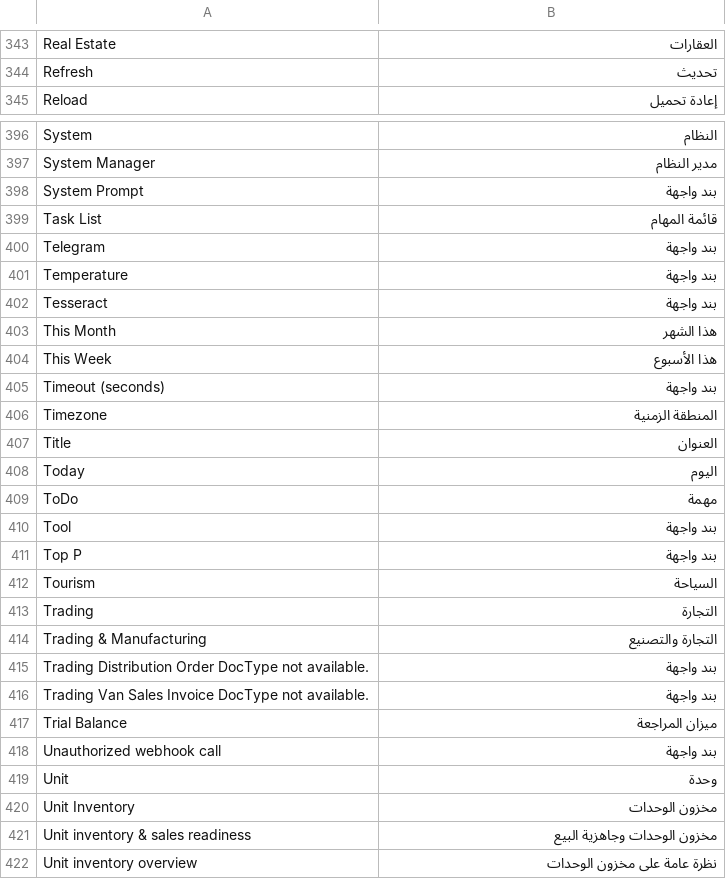
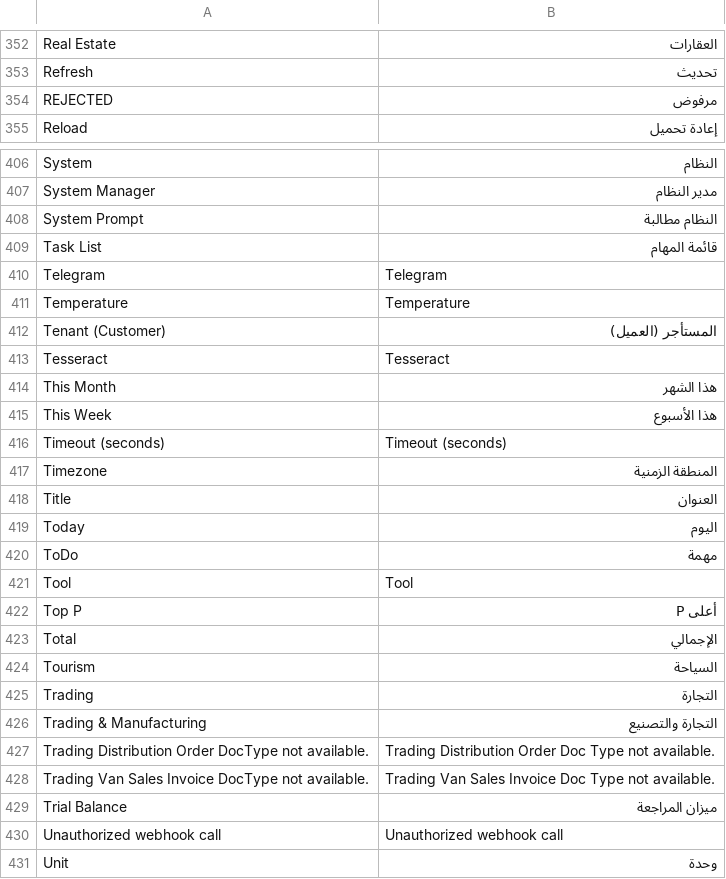
Before and after one commit to ErpGenex/omnexa_ai_employee, a CSV file: omnexa_ai_employee/translations/ar.csv, drawn as a sheet; only a part is shown, gaps mark what is left out; the shorter side is filled out with more unchanged rows; the diff covers the shown part only.

```diff
--- a/omnexa_ai_employee/translations/ar.csv
+++ b/omnexa_ai_employee/translations/ar.csv
@@ -344,2 +353,3 @@ Real Estate,العقارات
 Refresh,تحديث
+REJECTED,مرفوض
 Reload,إعادة تحميل
@@ -397,10 +407,11 @@ System,النظام
 System Manager,مدير النظام
-System Prompt,بند واجهة
+System Prompt,النظام مطالبة
 Task List,قائمة المهام
-Telegram,بند واجهة
-Temperature,بند واجهة
-Tesseract,بند واجهة
+Telegram,Telegram
+Temperature,Temperature
+Tenant (Customer),المستأجر (العميل)
+Tesseract,Tesseract
 This Month,هذا الشهر
 This Week,هذا الأسبوع
-Timeout (seconds),بند واجهة
+Timeout (seconds),Timeout (seconds)
 Timezone,المنطقة الزمنية
@@ -409,4 +420,5 @@ Today,اليوم
 ToDo,مهمة
-Tool,بند واجهة
-Top P,بند واجهة
+Tool,Tool
+Top P,أعلى P
+Total,الإجمالي
 Tourism,السياحة
@@ -414,6 +426,6 @@ Trading,التجارة
 Trading & Manufacturing,التجارة والتصنيع
-Trading Distribution Order DocType not available.,بند واجهة
-Trading Van Sales Invoice DocType not available.,بند واجهة
+Trading Distribution Order DocType not available.,Trading Distribution Order Doc Type not available.
+Trading Van Sales Invoice DocType not available.,Trading Van Sales Invoice Doc Type not available.
 Trial Balance,ميزان المراجعة
-Unauthorized webhook call,بند واجهة
+Unauthorized webhook call,Unauthorized webhook call
 Unit,وحدة
```
Also changed, not shown: 10 added rows and 141 edited cells elsewhere in this file, 11 other files.
